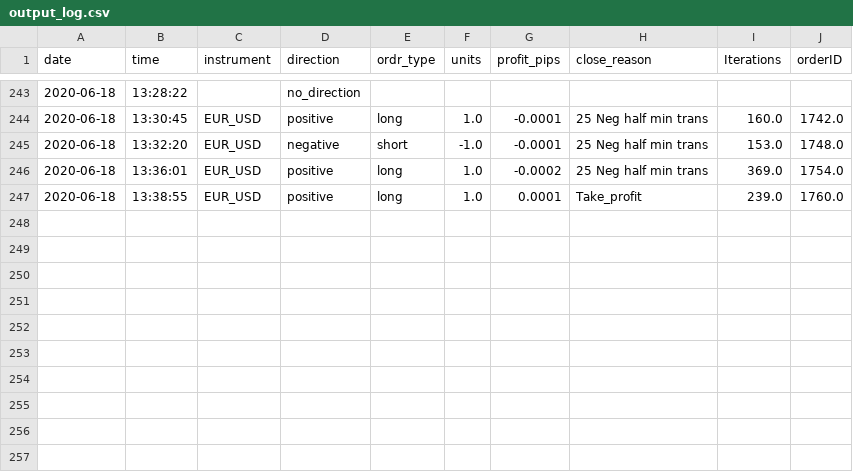
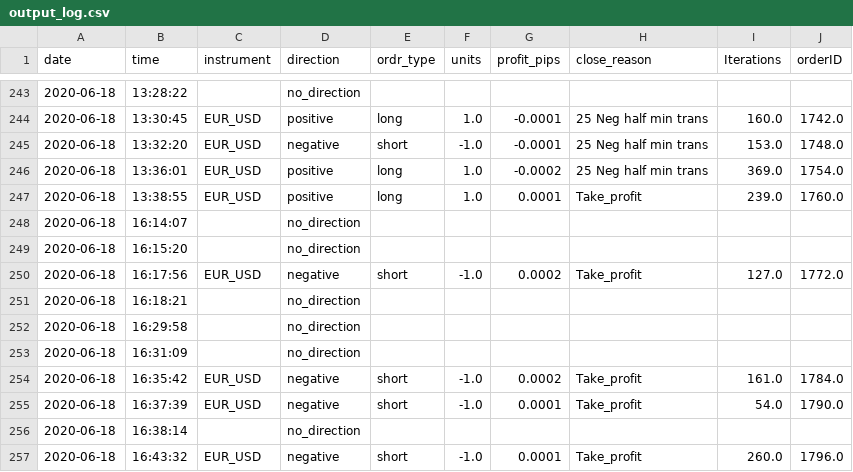
Before and after one commit to ramkumarr02/Oanda_Trading, a CSV file: data/output_log.csv, drawn as a sheet; only a part is shown, gaps mark what is left out; the diff names each change by its address in the sheet, - before the commit and + after, or states it on an @@ line.

```diff
--- a/data/output_log.csv
+++ b/data/output_log.csv
+row 248: 2020-06-18 | 16:14:07 |  | no_direction
+row 249: 2020-06-18 | 16:15:20 |  | no_direction
+row 250: 2020-06-18 | 16:17:56 | EUR_USD | negative | short | -1.0 | 0.0002 | Take_profit | 127.0 | 1772.0
+row 251: 2020-06-18 | 16:18:21 |  | no_direction
+row 252: 2020-06-18 | 16:29:58 |  | no_direction
+row 253: 2020-06-18 | 16:31:09 |  | no_direction
+row 254: 2020-06-18 | 16:35:42 | EUR_USD | negative | short | -1.0 | 0.0002 | Take_profit | 161.0 | 1784.0
+row 255: 2020-06-18 | 16:37:39 | EUR_USD | negative | short | -1.0 | 0.0001 | Take_profit | 54.0 | 1790.0
+row 256: 2020-06-18 | 16:38:14 |  | no_direction
+row 257: 2020-06-18 | 16:43:32 | EUR_USD | negative | short | -1.0 | 0.0001 | Take_profit | 260.0 | 1796.0
```
Also changed, not shown: data/machine_use/output_log_machine_use.csv, 3 other files.
